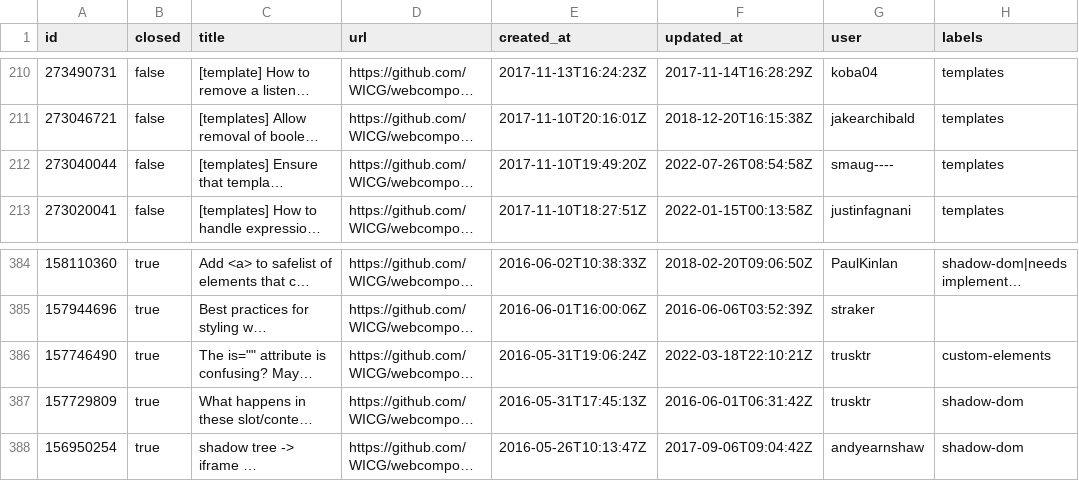
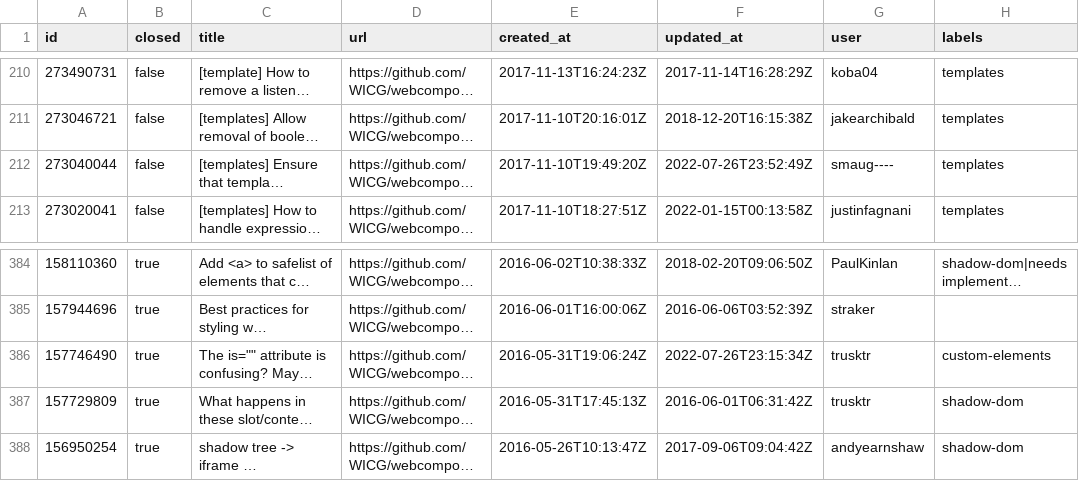
Before and after one commit to bgrins/compat-utils, a CSV file: output/WICG-webcomponents.csv, drawn as a sheet; only a part is shown, gaps mark what is left out; long unchanged cells end in …; the diff names each change by its address in the sheet, - before the commit and + after, or states it on an @@ line.

```diff
--- a/output/WICG-webcomponents.csv
+++ b/output/WICG-webcomponents.csv
-F212 (updated_at): 2022-07-26T08:54:58Z
+F212 (updated_at): 2022-07-26T23:52:49Z
-F386 (updated_at): 2022-03-18T22:10:21Z
+F386 (updated_at): 2022-07-26T23:15:34Z
```
Also changed, not shown: output/all-comments.csv, output/w3c-clipboard-apis.csv, 5 other files.
